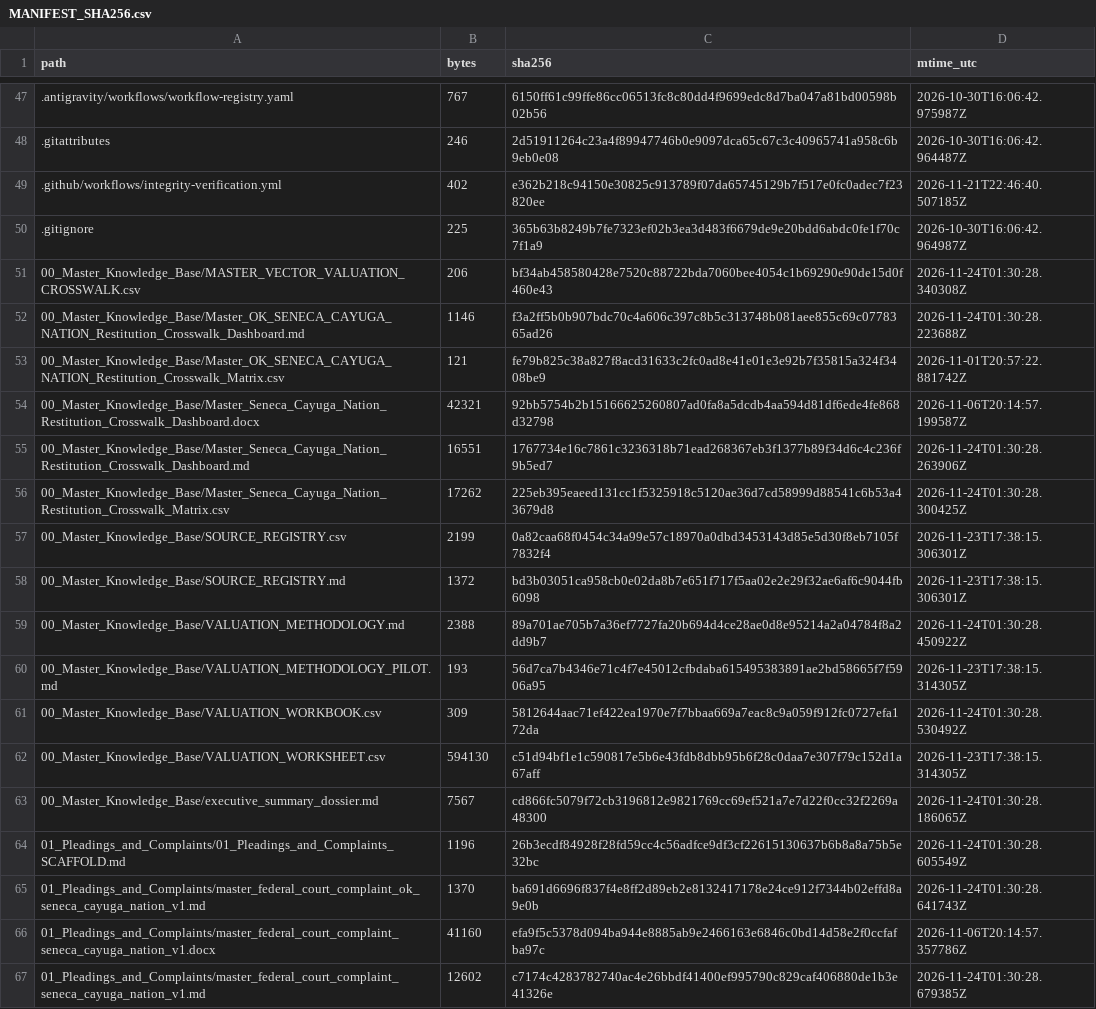
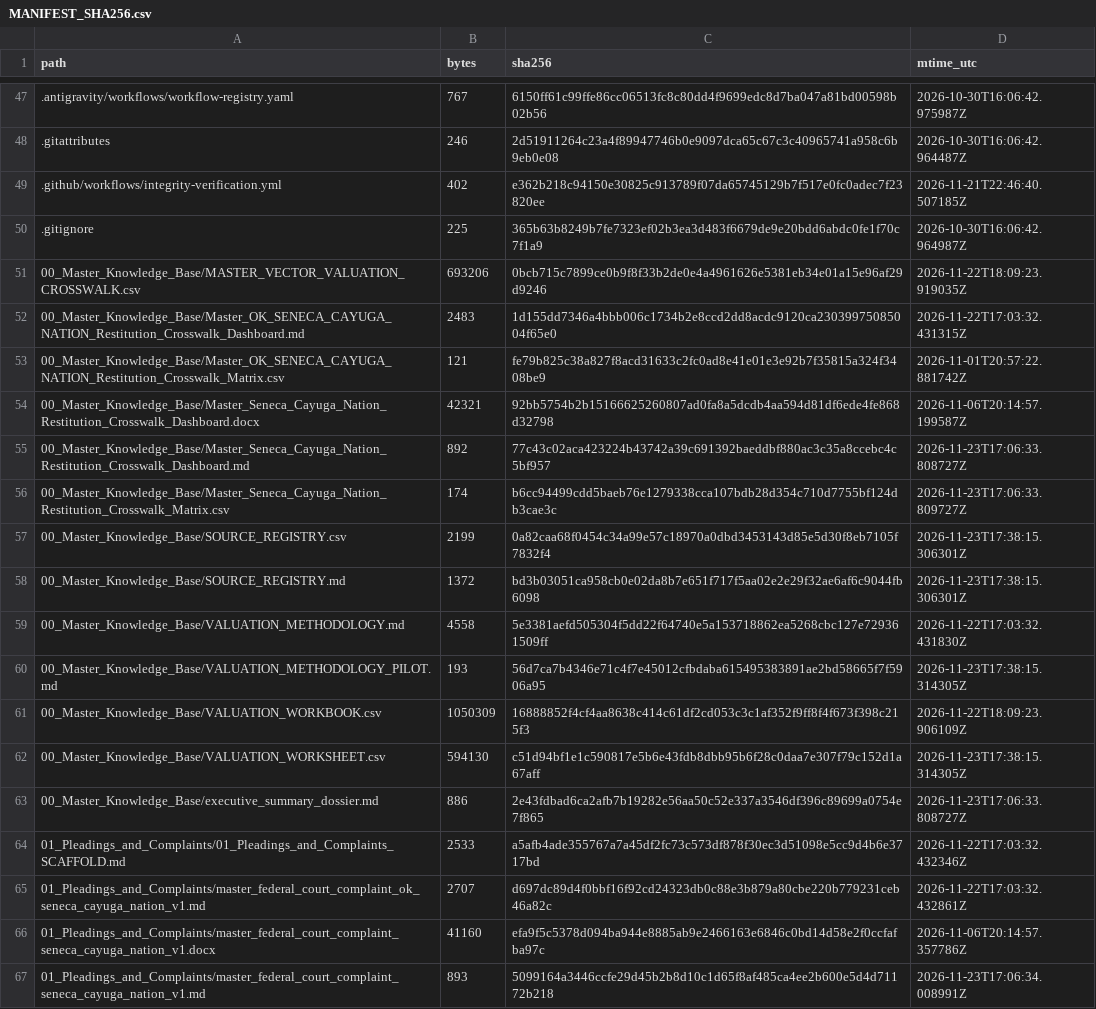
Before and after one commit to GlobalRestitutionAlliance/turtle-island-us-ok-seneca-cayuga-nation-master-litigation, a CSV file: 99_Archives_and_Manifests/MANIFEST_SHA256.csv, drawn as a sheet; only a part is shown, gaps mark what is left out; the diff covers the shown part only.

```diff
--- a/99_Archives_and_Manifests/MANIFEST_SHA256.csv
+++ b/99_Archives_and_Manifests/MANIFEST_SHA256.csv
@@ -50,18 +50,18 @@ path,bytes,sha256,mtime_utc
 .gitignore,225,365b63b8249b7fe7323ef02b3ea3d483f6679de9e20bdd6abdc0fe1f70c7f1a9,2026-10-30T16:06:42.964987Z
-00_Master_Knowledge_Base/MASTER_VECTOR_VALUATION_CROSSWALK.csv,206,bf34ab458580428e7520c88722bda7060bee4054c1b69290e90de15d0f460e43,2026-11-24T01:30:28.340308Z
-00_Master_Knowledge_Base/Master_OK_SENECA_CAYUGA_NATION_Restitution_Crosswalk_Dashboard.md,1146,f3a2ff5b0b907bdc70c4a606c397c8b5c313748b081aee855c69c0778365ad26,2026-11-24T01:30:28.223688Z
+00_Master_Knowledge_Base/MASTER_VECTOR_VALUATION_CROSSWALK.csv,693206,0bcb715c7899ce0b9f8f33b2de0e4a4961626e5381eb34e01a15e96af29d9246,2026-11-22T18:09:23.919035Z
+00_Master_Knowledge_Base/Master_OK_SENECA_CAYUGA_NATION_Restitution_Crosswalk_Dashboard.md,2483,1d155dd7346a4bbb006c1734b2e8ccd2dd8acdc9120ca23039975085004f65e0,2026-11-22T17:03:32.431315Z
 00_Master_Knowledge_Base/Master_OK_SENECA_CAYUGA_NATION_Restitution_Crosswalk_Matrix.csv,121,fe79b825c38a827f8acd31633c2fc0ad8e41e01e3e92b7f35815a324f3408be9,2026-11-01T20:57:22.881742Z
 00_Master_Knowledge_Base/Master_Seneca_Cayuga_Nation_Restitution_Crosswalk_Dashboard.docx,42321,92bb5754b2b15166625260807ad0fa8a5dcdb4aa594d81df6ede4fe868d32798,2026-11-06T20:14:57.199587Z
-00_Master_Knowledge_Base/Master_Seneca_Cayuga_Nation_Restitution_Crosswalk_Dashboard.md,16551,1767734e16c7861c3236318b71ead268367eb3f1377b89f34d6c4c236f9b5ed7,2026-11-24T01:30:28.263906Z
-00_Master_Knowledge_Base/Master_Seneca_Cayuga_Nation_Restitution_Crosswalk_Matrix.csv,17262,225eb395eaeed131cc1f5325918c5120ae36d7cd58999d88541c6b53a43679d8,2026-11-24T01:30:28.300425Z
+00_Master_Knowledge_Base/Master_Seneca_Cayuga_Nation_Restitution_Crosswalk_Dashboard.md,892,77c43c02aca423224b43742a39c691392baeddbf880ac3c35a8ccebc4c5bf957,2026-11-23T17:06:33.808727Z
+00_Master_Knowledge_Base/Master_Seneca_Cayuga_Nation_Restitution_Crosswalk_Matrix.csv,174,b6cc94499cdd5baeb76e1279338cca107bdb28d354c710d7755bf124db3cae3c,2026-11-23T17:06:33.809727Z
 00_Master_Knowledge_Base/SOURCE_REGISTRY.csv,2199,0a82caa68f0454c34a99e57c18970a0dbd3453143d85e5d30f8eb7105f7832f4,2026-11-23T17:38:15.306301Z
 00_Master_Knowledge_Base/SOURCE_REGISTRY.md,1372,bd3b03051ca958cb0e02da8b7e651f717f5aa02e2e29f32ae6af6c9044fb6098,2026-11-23T17:38:15.306301Z
-00_Master_Knowledge_Base/VALUATION_METHODOLOGY.md,2388,89a701ae705b7a36ef7727fa20b694d4ce28ae0d8e95214a2a04784f8a2dd9b7,2026-11-24T01:30:28.450922Z
+00_Master_Knowledge_Base/VALUATION_METHODOLOGY.md,4558,5e3381aefd505304f5dd22f64740e5a153718862ea5268cbc127e729361509ff,2026-11-22T17:03:32.431830Z
 00_Master_Knowledge_Base/VALUATION_METHODOLOGY_PILOT.md,193,56d7ca7b4346e71c4f7e45012cfbdaba615495383891ae2bd58665f7f5906a95,2026-11-23T17:38:15.314305Z
-00_Master_Knowledge_Base/VALUATION_WORKBOOK.csv,309,5812644aac71ef422ea1970e7f7bbaa669a7eac8c9a059f912fc0727efa172da,2026-11-24T01:30:28.530492Z
+00_Master_Knowledge_Base/VALUATION_WORKBOOK.csv,1050309,16888852f4cf4aa8638c414c61df2cd053c3c1af352f9ff8f4f673f398c215f3,2026-11-22T18:09:23.906109Z
 00_Master_Knowledge_Base/VALUATION_WORKSHEET.csv,594130,c51d94bf1e1c590817e5b6e43fdb8dbb95b6f28c0daa7e307f79c152d1a67aff,2026-11-23T17:38:15.314305Z
-00_Master_Knowledge_Base/executive_summary_dossier.md,7567,cd866fc5079f72cb3196812e9821769cc69ef521a7e7d22f0cc32f2269a48300,2026-11-24T01:30:28.186065Z
-01_Pleadings_and_Complaints/01_Pleadings_and_Complaints_SCAFFOLD.md,1196,26b3ecdf84928f28fd59cc4c56adfce9df3cf22615130637b6b8a8a75b5e32bc,2026-11-24T01:30:28.605549Z
-01_Pleadings_and_Complaints/master_federal_court_complaint_ok_seneca_cayuga_nation_v1.md,1370,ba691d6696f837f4e8ff2d89eb2e8132417178e24ce912f7344b02effd8a9e0b,2026-11-24T01:30:28.641743Z
+00_Master_Knowledge_Base/executive_summary_dossier.md,886,2e43fdbad6ca2afb7b19282e56aa50c52e337a3546df396c89699a0754e7f865,2026-11-23T17:06:33.808727Z
+01_Pleadings_and_Complaints/01_Pleadings_and_Complaints_SCAFFOLD.md,2533,a5afb4ade355767a7a45df2fc73c573df878f30ec3d51098e5cc9d4b6e3717bd,2026-11-22T17:03:32.432346Z
+01_Pleadings_and_Complaints/master_federal_court_complaint_ok_seneca_cayuga_nation_v1.md,2707,d697dc89d4f0bbf16f92cd24323db0c88e3b879a80cbe220b779231ceb46a82c,2026-11-22T17:03:32.432861Z
 01_Pleadings_and_Complaints/master_federal_court_complaint_seneca_cayuga_nation_v1.docx,41160,efa9f5c5378d094ba944e8885ab9e2466163e6846c0bd14d58e2f0ccfafba97c,2026-11-06T20:14:57.357786Z
-01_Pleadings_and_Complaints/master_federal_court_complaint_seneca_cayuga_nation_v1.md,12602,c7174c4283782740ac4e26bbdf41400ef995790c829caf406880de1b3e41326e,2026-11-24T01:30:28.679385Z
+01_Pleadings_and_Complaints/master_federal_court_complaint_seneca_cayuga_nation_v1.md,893,5099164a3446ccfe29d45b2b8d10c1d65f8af485ca4ee2b600e5d4d71172b218,2026-11-23T17:06:34.008991Z
```
Also changed, not shown: 80 edited cells elsewhere in this file, 37 other files.
